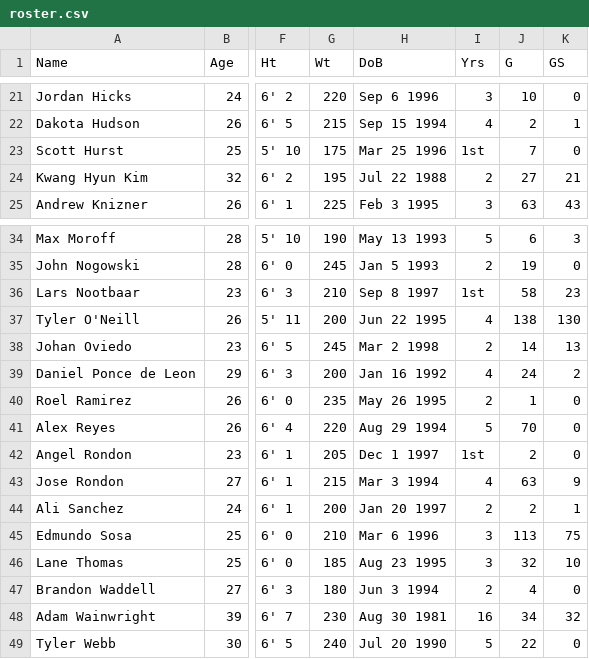
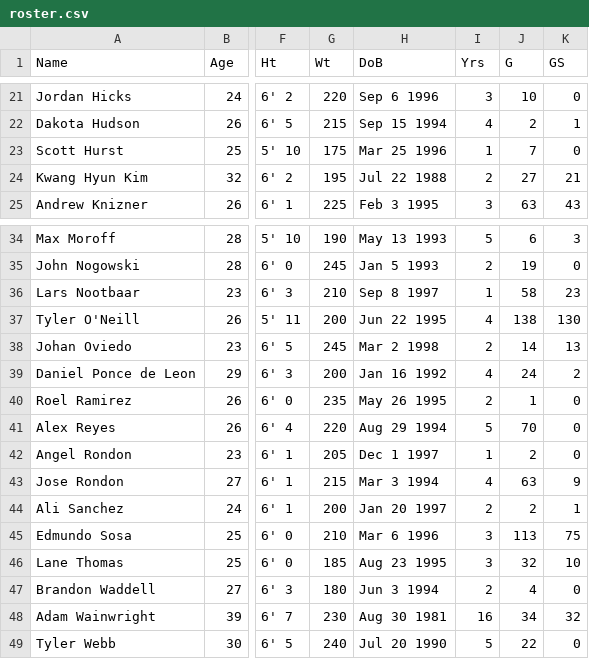
Before and after one commit to riariarose/stlcardinals-data-analysis, a CSV file: src/data/roster.csv, drawn as a sheet; only a part is shown, gaps mark what is left out; the diff names each change by its address in the sheet, - before the commit and + after, or states it on an @@ line.

```diff
--- a/src/data/roster.csv
+++ b/src/data/roster.csv
-I23 (Yrs): 1st
+I23 (Yrs): 1
-I36 (Yrs): 1st
+I36 (Yrs): 1
-I42 (Yrs): 1st
+I42 (Yrs): 1
```
Also changed, not shown: 1 other file.
